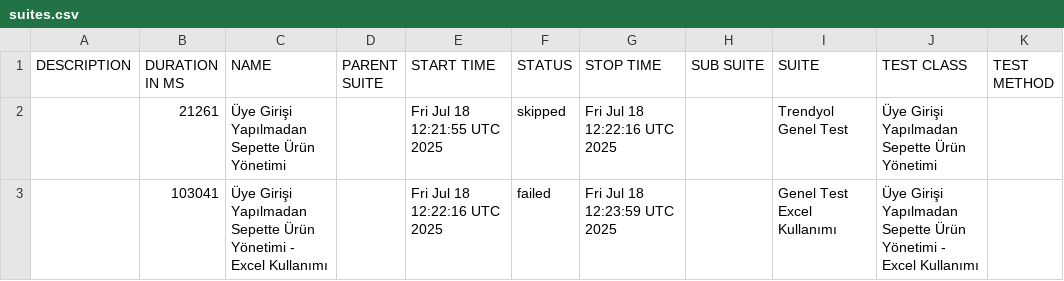
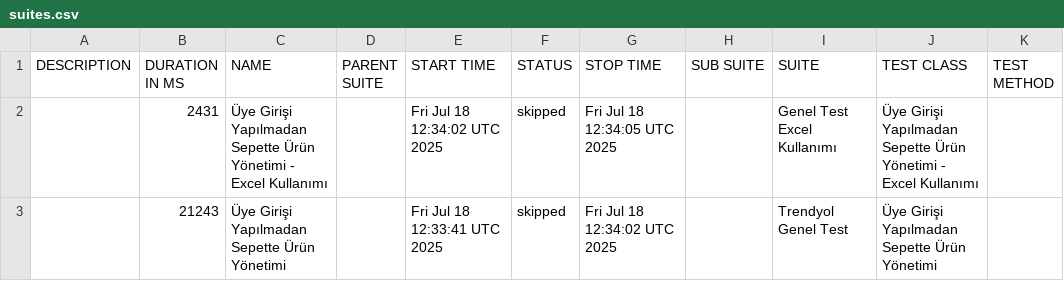
Before and after one commit to melihberk/selenium-with-cucumber, a CSV file: data/suites.csv, drawn as a sheet.

```diff
--- a/data/suites.csv
+++ b/data/suites.csv
@@ -1,3 +1,3 @@
 "DESCRIPTION","DURATION IN MS","NAME","PARENT SUITE","START TIME","STATUS","STOP TIME","SUB SUITE","SUITE","TEST CLASS","TEST METHOD"
-"","21261","Üye Girişi Yapılmadan Sepette Ürün Yönetimi","","Fri Jul 18 12:21:55 UTC 2025","skipped","Fri Jul 18 12:22:16 UTC 2025","","Trendyol Genel Test","Üye Girişi Yapılmadan Sepette Ürün Yönetimi",""
-"","103041","Üye Girişi Yapılmadan Sepette Ürün Yönetimi - Excel Kullanımı","","Fri Jul 18 12:22:16 UTC 2025","failed","Fri Jul 18 12:23:59 UTC 2025","","Genel Test Excel Kullanımı","Üye Girişi Yapılmadan Sepette Ürün Yönetimi - Excel Kullanımı",""
+"","2431","Üye Girişi Yapılmadan Sepette Ürün Yönetimi - Excel Kullanımı","","Fri Jul 18 12:34:02 UTC 2025","skipped","Fri Jul 18 12:34:05 UTC 2025","","Genel Test Excel Kullanımı","Üye Girişi Yapılmadan Sepette Ürün Yönetimi - Excel Kullanımı",""
+"","21243","Üye Girişi Yapılmadan Sepette Ürün Yönetimi","","Fri Jul 18 12:33:41 UTC 2025","skipped","Fri Jul 18 12:34:02 UTC 2025","","Trendyol Genel Test","Üye Girişi Yapılmadan Sepette Ürün Yönetimi",""
```
Also changed, not shown: data/behaviors.csv, 29 other files.
